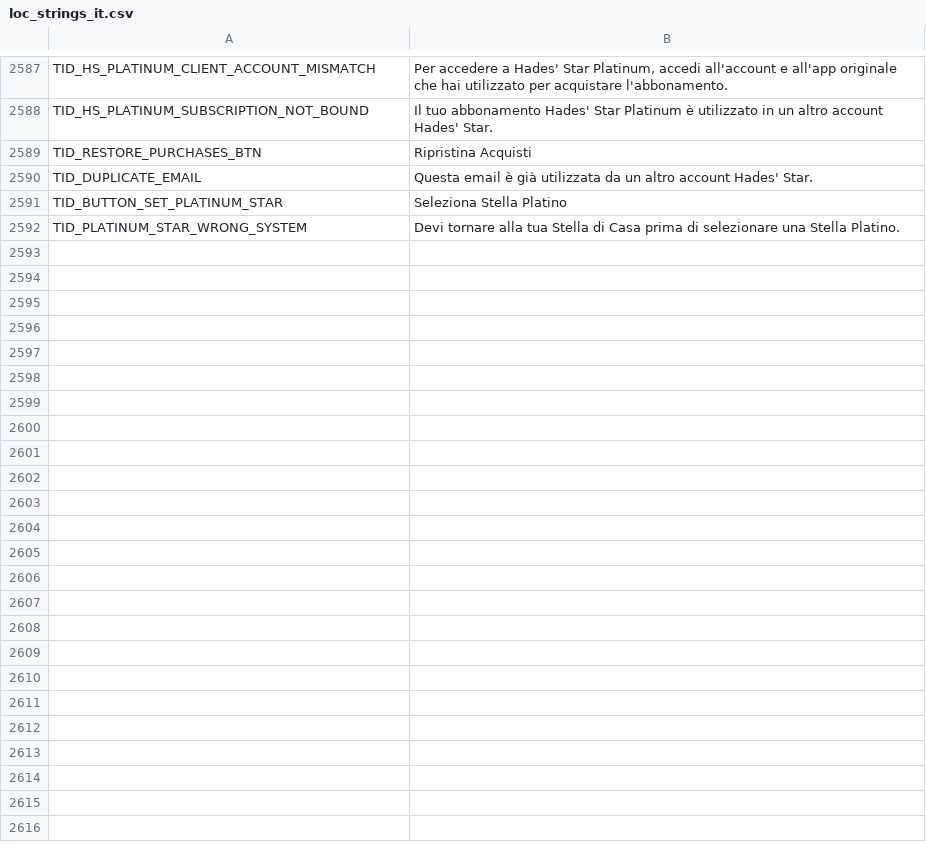
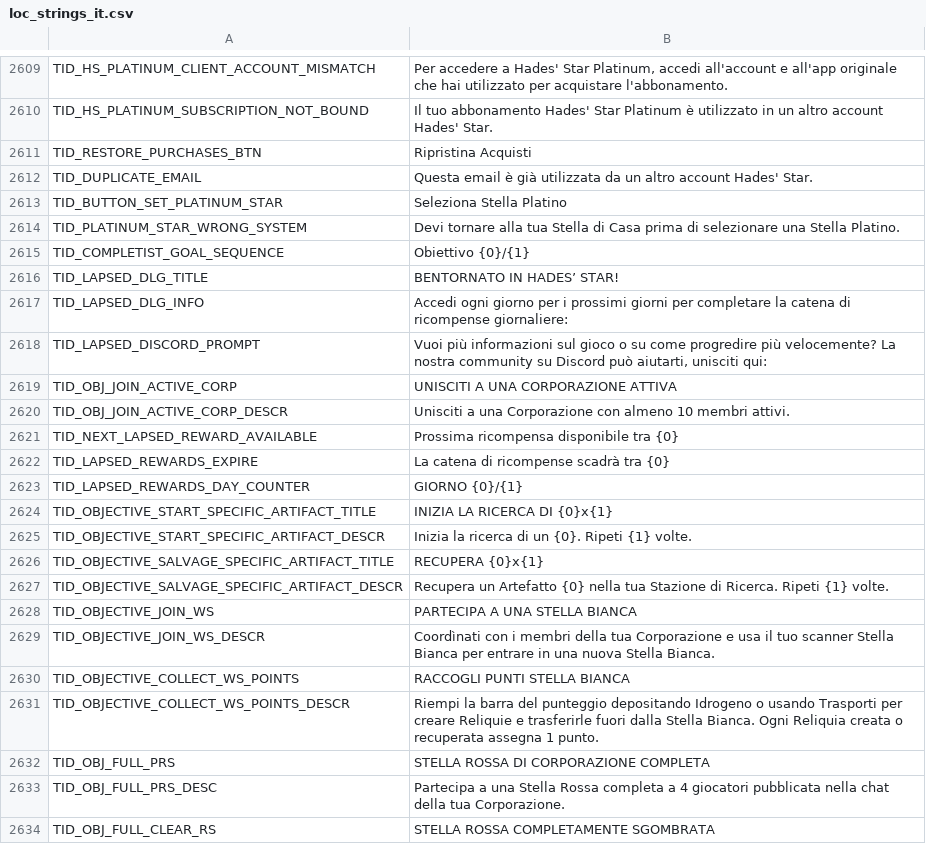
Before and after one commit to userXinos/HadesSpace, a CSV file: parser/raw/loc_strings/loc_strings_it.csv, drawn as a sheet; only a part is shown, gaps mark what is left out; the diff covers the shown part only.

```diff
--- a/parser/raw/loc_strings/loc_strings_it.csv
+++ b/parser/raw/loc_strings/loc_strings_it.csv
@@ -2592 +2614,21 @@
 "TID_PLATINUM_STAR_WRONG_SYSTEM","Devi tornare alla tua Stella di Casa prima di selezionare una Stella Platino."
+"TID_COMPLETIST_GOAL_SEQUENCE","Obiettivo {0}/{1}"
+"TID_LAPSED_DLG_TITLE","BENTORNATO IN HADES’ STAR!"
+"TID_LAPSED_DLG_INFO","Accedi ogni giorno per i prossimi giorni per completare la catena di ricompense giornaliere:"
+"TID_LAPSED_DISCORD_PROMPT","Vuoi più informazioni sul gioco o su come progredire più velocemente? La nostra community su Discord può aiutarti, unisciti qui:"
+"TID_OBJ_JOIN_ACTIVE_CORP","UNISCITI A UNA CORPORAZIONE ATTIVA"
+"TID_OBJ_JOIN_ACTIVE_CORP_DESCR","Unisciti a una Corporazione con almeno 10 membri attivi."
+"TID_NEXT_LAPSED_REWARD_AVAILABLE","Prossima ricompensa disponibile tra {0}"
+"TID_LAPSED_REWARDS_EXPIRE","La catena di ricompense scadrà tra {0}"
+"TID_LAPSED_REWARDS_DAY_COUNTER","GIORNO {0}/{1}"
+"TID_OBJECTIVE_START_SPECIFIC_ARTIFACT_TITLE","INIZIA LA RICERCA DI {0}x{1}"
+"TID_OBJECTIVE_START_SPECIFIC_ARTIFACT_DESCR","Inizia la ricerca di un {0}. Ripeti {1} volte."
+"TID_OBJECTIVE_SALVAGE_SPECIFIC_ARTIFACT_TITLE","RECUPERA {0}x{1}"
+"TID_OBJECTIVE_SALVAGE_SPECIFIC_ARTIFACT_DESCR","Recupera un Artefatto {0} nella tua Stazione di Ricerca. Ripeti {1} volte."
+"TID_OBJECTIVE_JOIN_WS","PARTECIPA A UNA STELLA BIANCA"
+"TID_OBJECTIVE_JOIN_WS_DESCR","Coordìnati con i membri della tua Corporazione e usa il tuo scanner Stella Bianca per entrare in una nuova Stella Bianca."
+"TID_OBJECTIVE_COLLECT_WS_POINTS","RACCOGLI PUNTI STELLA BIANCA"
+"TID_OBJECTIVE_COLLECT_WS_POINTS_DESCR","Riempi la barra del punteggio depositando Idrogeno o usando Trasporti per creare Reliquie e trasferirle fuori dalla Stella Bianca. Ogni Reliquia creata o recuperata assegna 1 punto."
+"TID_OBJ_FULL_PRS","STELLA ROSSA DI CORPORAZIONE COMPLETA"
+"TID_OBJ_FULL_PRS_DESC","Partecipa a una Stella Rossa completa a 4 giocatori pubblicata nella chat della tua Corporazione."
+"TID_OBJ_FULL_CLEAR_RS","STELLA ROSSA COMPLETAMENTE SGOMBRATA"
```
Also changed, not shown: 34 added rows elsewhere in this file, parser/raw/loc_strings/loc_strings_en.csv, parser/raw/loc_strings/loc_strings_es.csv, 34 other files.
